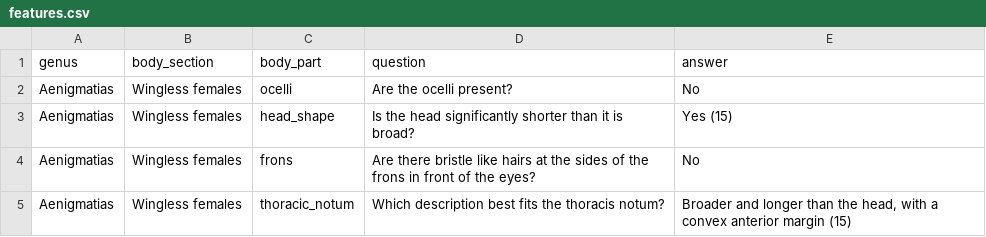
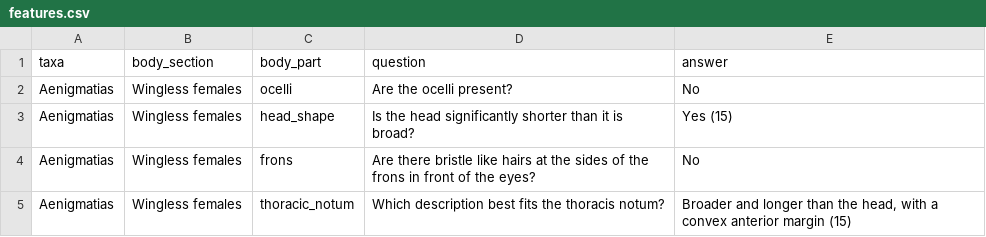
Before and after one commit to robin-hutchinson/shiny_multikey, a CSV file: shiny/key/features.csv, drawn as a sheet; only a part is shown.

Commit message:
Update features.csv

```diff
--- a/shiny/key/features.csv
+++ b/shiny/key/features.csv
@@ -1,2 +1,2 @@
-genus,body_section,body_part,question,answer
+taxa,body_section,body_part,question,answer
 Aenigmatias,Wingless females,ocelli,Are the ocelli present?,No
```
